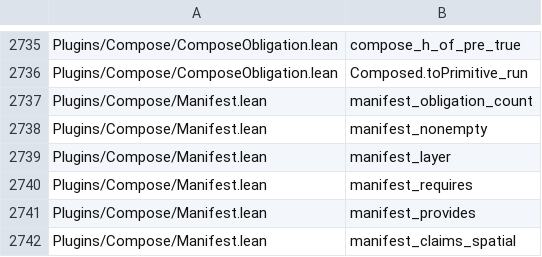
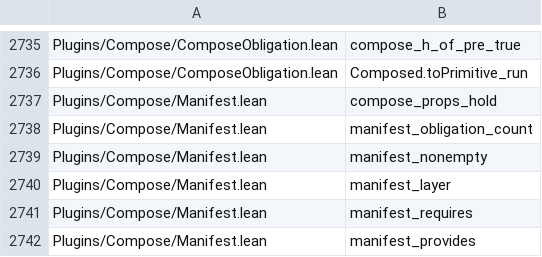
Before and after one commit to Lv-00-ANI/lattice, a TSV file: gov/endtoend-cross.tsv, drawn as a sheet; only a part is shown, gaps mark what is left out; the shorter side is filled out with more unchanged rows; the diff names each change by its address in the sheet, - before the commit and + after, or states it on an @@ line.

```diff
--- a/gov/endtoend-cross.tsv
+++ b/gov/endtoend-cross.tsv
+row 2737: Plugins/Compose/Manifest.lean | compose_props_hold
```
Also changed, not shown: gov/plugin-map.tsv, 12 other files.
